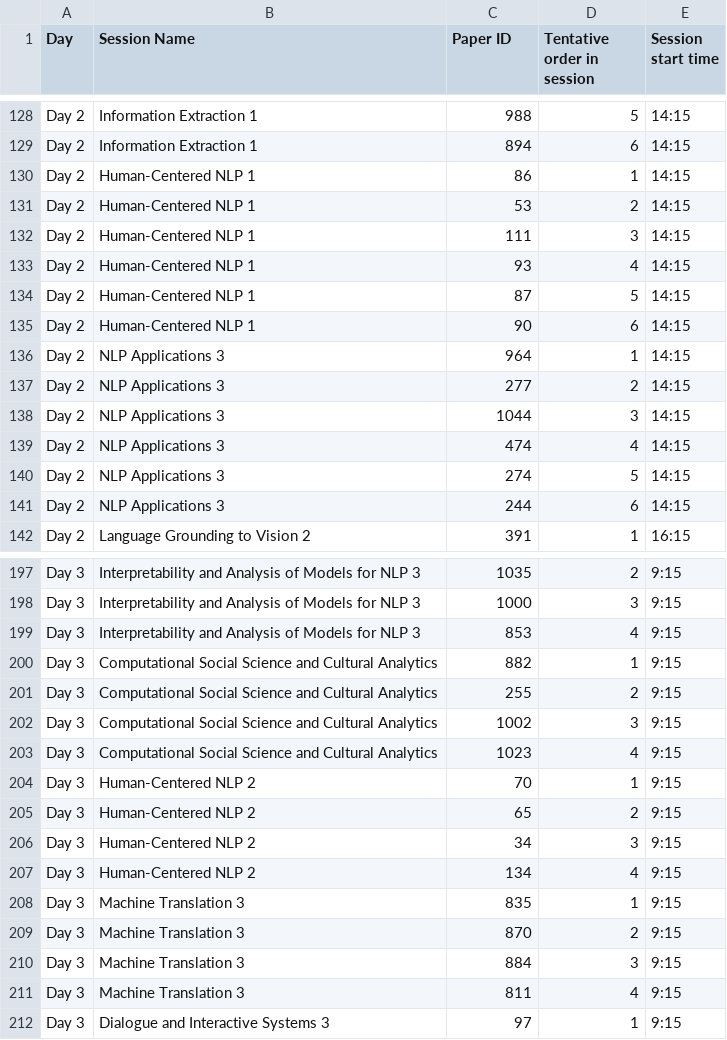
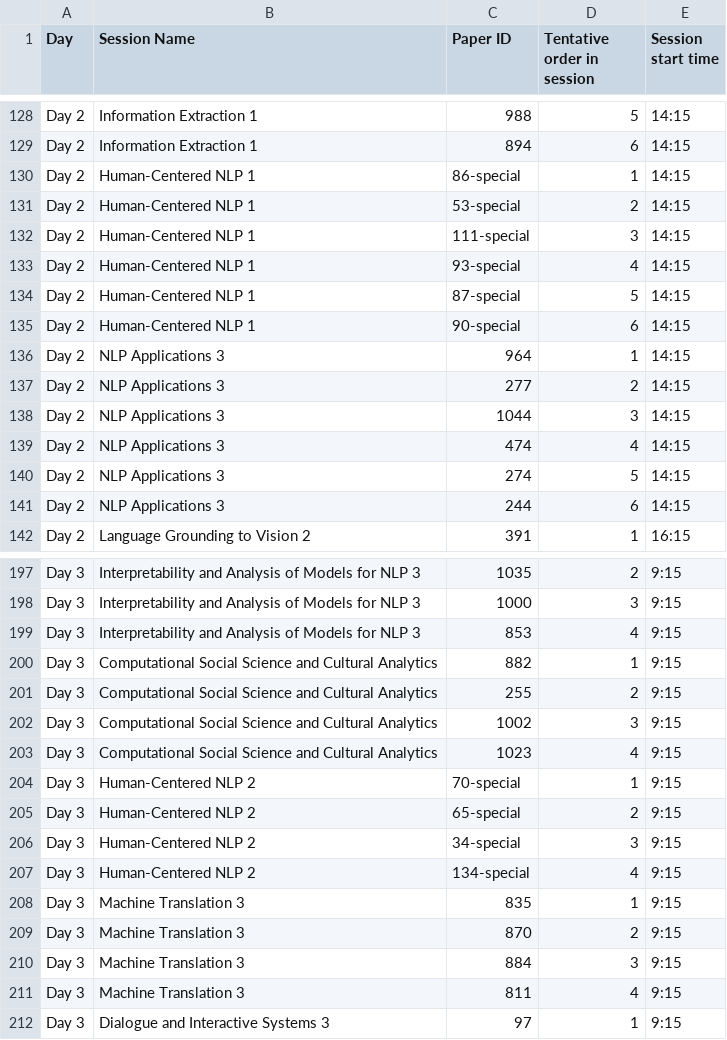
Before and after one commit to naacl-org/naacl-2022-website, a TSV file: webagenda/data/Detailed Schedule - reformatted version.tsv, drawn as a sheet; only a part is shown, gaps mark what is left out.

```diff
--- a/webagenda/data/Detailed Schedule - reformatted version.tsv
+++ b/webagenda/data/Detailed Schedule - reformatted version.tsv
@@ -129,8 +129,8 @@ Day 2	Information Extraction 1	988	5	14:15
 Day 2	Information Extraction 1	894	6	14:15
-Day 2	Human-Centered NLP 1	86	1	14:15
-Day 2	Human-Centered NLP 1	53	2	14:15
-Day 2	Human-Centered NLP 1	111	3	14:15
-Day 2	Human-Centered NLP 1	93	4	14:15
-Day 2	Human-Centered NLP 1	87	5	14:15
-Day 2	Human-Centered NLP 1	90	6	14:15
+Day 2	Human-Centered NLP 1	86-special	1	14:15
+Day 2	Human-Centered NLP 1	53-special	2	14:15
+Day 2	Human-Centered NLP 1	111-special	3	14:15
+Day 2	Human-Centered NLP 1	93-special	4	14:15
+Day 2	Human-Centered NLP 1	87-special	5	14:15
+Day 2	Human-Centered NLP 1	90-special	6	14:15
 Day 2	NLP Applications 3	964	1	14:15
@@ -203,6 +203,6 @@ Day 3	Computational Social Science and Cultural Analytics	1002	3	9:15
 Day 3	Computational Social Science and Cultural Analytics	1023	4	9:15
-Day 3	Human-Centered NLP 2	70	1	9:15
-Day 3	Human-Centered NLP 2	65	2	9:15
-Day 3	Human-Centered NLP 2	34	3	9:15
-Day 3	Human-Centered NLP 2	134	4	9:15
+Day 3	Human-Centered NLP 2	70-special	1	9:15
+Day 3	Human-Centered NLP 2	65-special	2	9:15
+Day 3	Human-Centered NLP 2	34-special	3	9:15
+Day 3	Human-Centered NLP 2	134-special	4	9:15
 Day 3	Machine Translation 3	835	1	9:15
```
Also changed, not shown: webagenda/data/Accepted papers main info for detailed program - Accepted_papers_main info for detailed program.tsv, webagenda/data/Detailed Schedule - Poster sessions.tsv, 5 other files.
